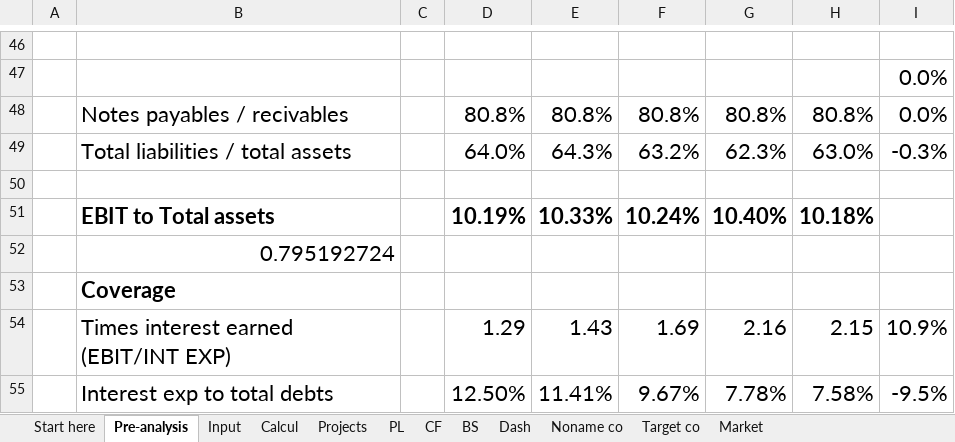
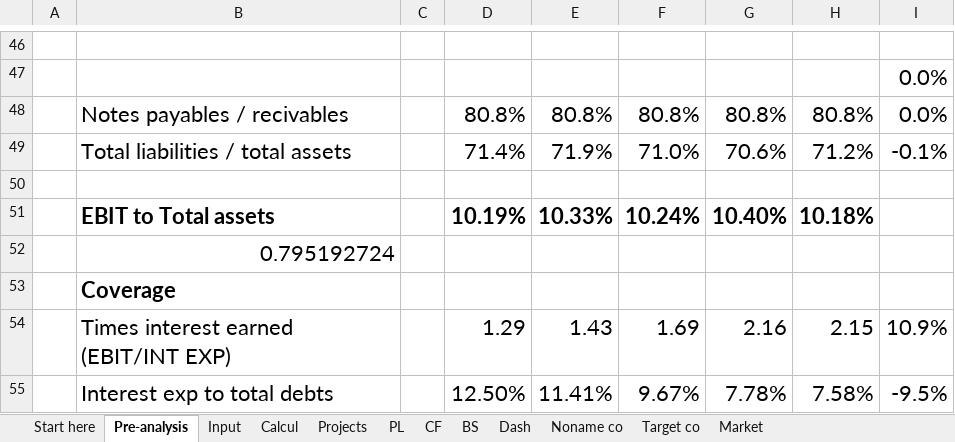
Before and after one commit to eliediwa9/Financial-and-Data-Analysis, an Excel workbook: NoName Co Modelling.xlsx, sheet Pre-analysis, drawn as a sheet; only a part is shown, gaps mark what is left out; values as stored, in another font and other column widths than the file's, no borders; removed rows and columns are numbered as before the commit, all else as after; the diff names each change by its address in the sheet, - before the commit and + after, or states it on an @@ line.

```diff
--- a/NoName Co Modelling.xlsx (sheet Pre-analysis)
+++ b/NoName Co Modelling.xlsx (sheet Pre-analysis)
-row 49:  | Total liabilities / total assets |  | 64.0% | 64.3% | 63.2% | 62.3% | 63.0% | -0.3%
+row 49:  | Total liabilities / total assets |  | 71.4% | 71.9% | 71.0% | 70.6% | 71.2% | -0.1%
```
Also changed, not shown: sheet Noname co, sheet Dash, sheet Market, sheet BS, formulas that keep their value, charts or pictures, 1 other file.
